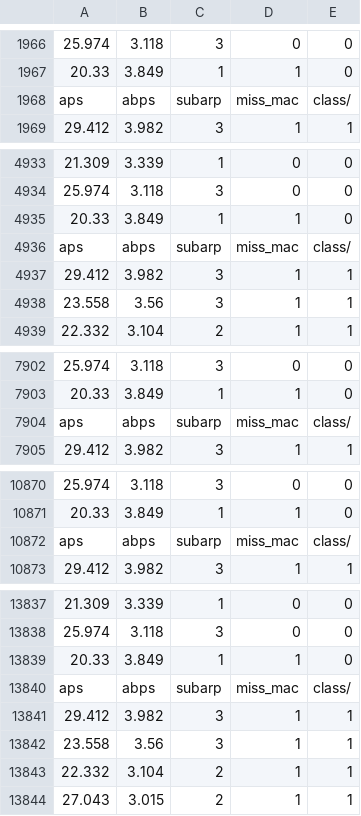
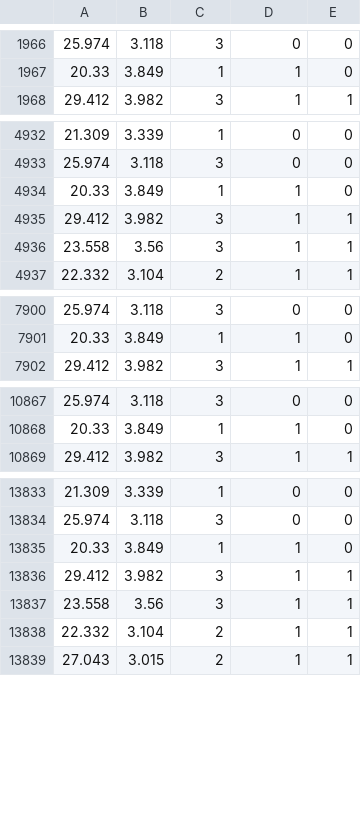
Before and after one commit to xuanPhuc-1/MITM-Detection, a CSV file: dataset-real-duplicate.csv, drawn as a sheet; only a part is shown, gaps mark what is left out; the diff names each change by its address in the sheet, - before the commit and + after, or states it on an @@ line.

Commit message:
add dts

```diff
--- a/dataset-real-duplicate.csv
+++ b/dataset-real-duplicate.csv
-row 1968: aps | abps | subarp | miss_mac | class/
-row 4936: aps | abps | subarp | miss_mac | class/
-row 7904: aps | abps | subarp | miss_mac | class/
-row 10872: aps | abps | subarp | miss_mac | class/
-row 13840: aps | abps | subarp | miss_mac | class/
```
